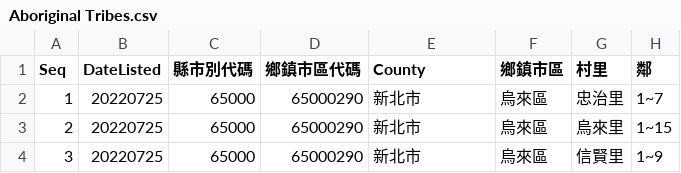
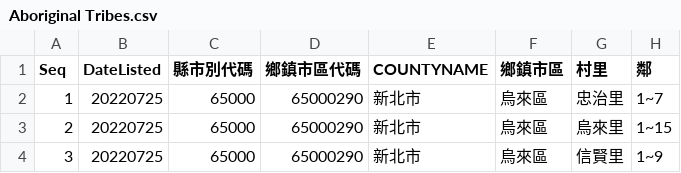
Before and after one commit to 8048-kh/test, a CSV file: Aboriginal Tribes.csv, drawn as a sheet; only a part is shown; the diff names each change by its address in the sheet, - before the commit and + after, or states it on an @@ line.

Commit message:
Update Aboriginal Tribes.csv

```diff
--- a/Aboriginal Tribes.csv
+++ b/Aboriginal Tribes.csv
-E1: County
+E1: COUNTYNAME
```
